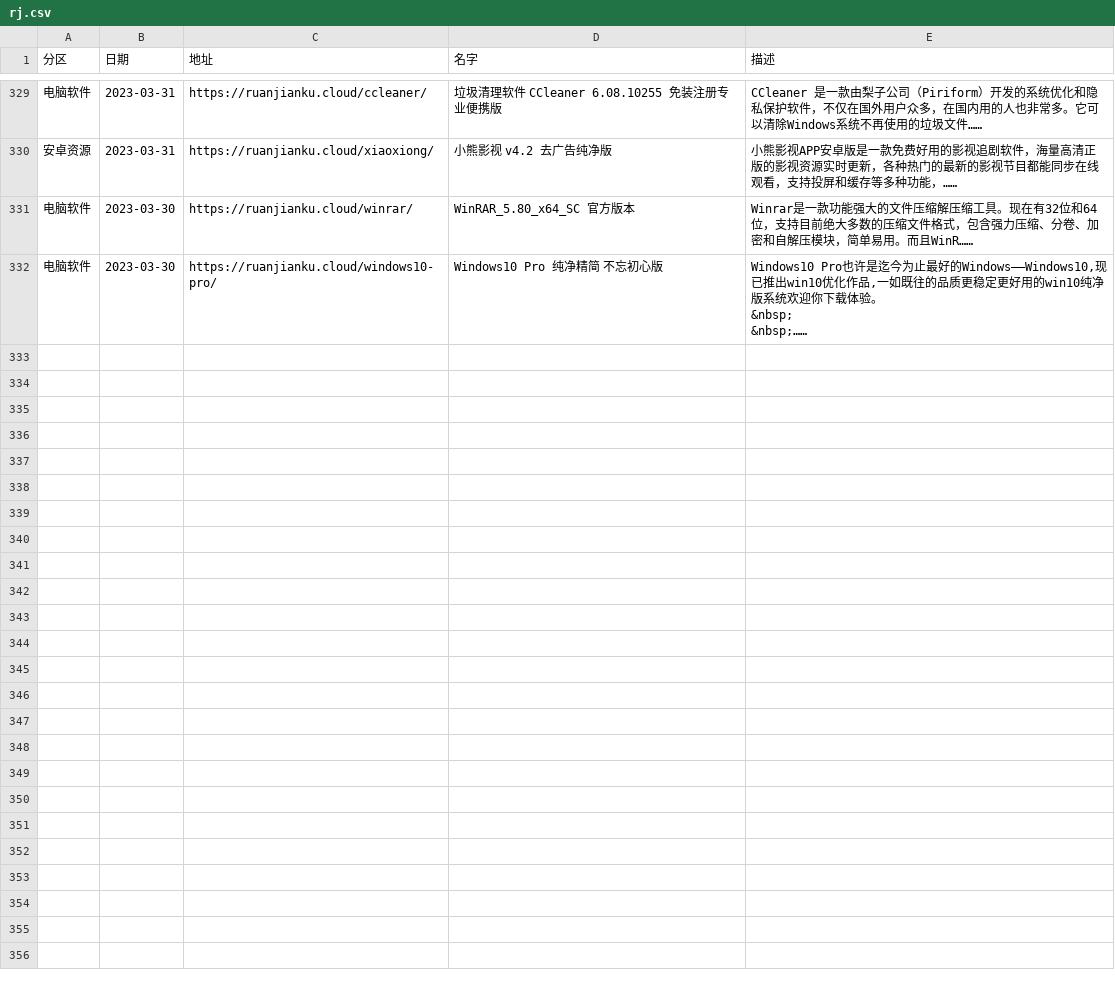
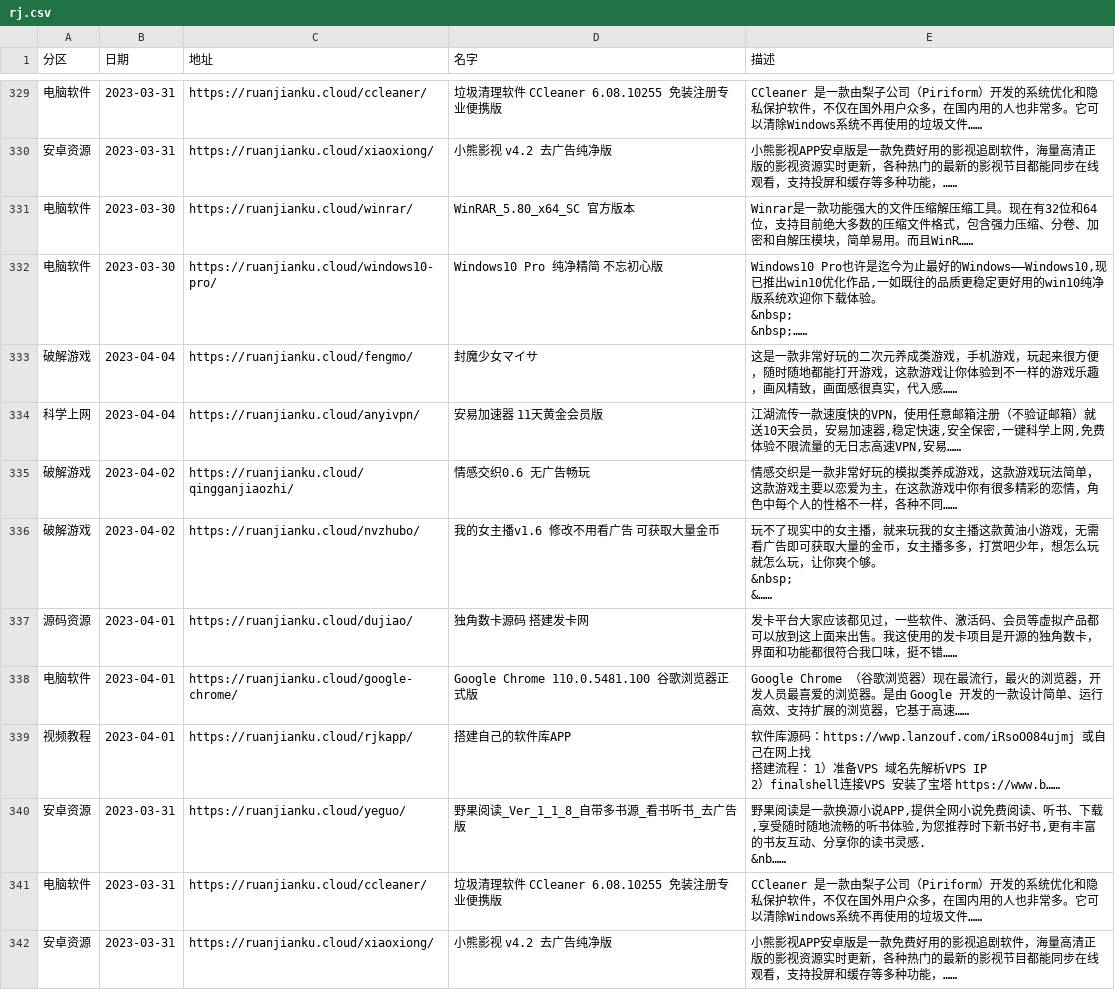
Before and after one commit to buiawpkgew1/My-Actions, a CSV file: function/rj/rj.csv, drawn as a sheet; only a part is shown, gaps mark what is left out; ↵ is a line break in a cell; the diff names each change by its address in the sheet, - before the commit and + after, or states it on an @@ line.

```diff
--- a/function/rj/rj.csv
+++ b/function/rj/rj.csv
+row 333: 破解游戏 | 2023-04-04 | https://ruanjianku.cloud/fengmo/ | 封魔少女マイサ | 这是一款非常好玩的二次元养成类游戏，手机游戏，玩起来很方便，随时随地都能打开游戏，这款游戏让你体验到不一样的游戏乐趣，画风精致，画面感很真实，代入感……
+row 334: 科学上网 | 2023-04-04 | https://ruanjianku.cloud/anyivpn/ | 安易加速器 11天黄金会员版 | 江湖流传一款速度快的VPN，使用任意邮箱注册（不验证邮箱）就送10天会员，安易加速器,稳定快速,安全保密,一键科学上网,免费体验不限流量的无日志高速VPN,安易……
+row 335: 破解游戏 | 2023-04-02 | https://ruanjianku.cloud/qingganjiaozhi/ | 情感交织0.6 无广告畅玩 | 情感交织是一款非常好玩的模拟类养成游戏，这款游戏玩法简单，这款游戏主要以恋爱为主，在这款游戏中你有很多精彩的恋情，角色中每个人的性格不一样，各种不同……
+row 336: 破解游戏 | 2023-04-02 | https://ruanjianku.cloud/nvzhubo/ | 我的女主播v1.6 修改不用看广告 可获取大量金币 | 玩不了现实中的女主播，就来玩我的女主播这款黄油小游戏，无需看广告即可获取大量的金币，女主播多多，打赏吧少年，想怎么玩就怎么玩，让你爽个够。 ↵ &nbsp; ↵ &……
+row 337: 源码资源 | 2023-04-01 | https://ruanjianku.cloud/dujiao/ | 独角数卡源码 搭建发卡网 | 发卡平台大家应该都见过，一些软件、激活码、会员等虚拟产品都可以放到这上面来出售。我这使用的发卡项目是开源的独角数卡，界面和功能都很符合我口味，挺不错……
+row 338: 电脑软件 | 2023-04-01 | https://ruanjianku.cloud/google-chrome/ | Google Chrome 110.0.5481.100 谷歌浏览器正式版 | Google Chrome （谷歌浏览器）现在最流行，最火的浏览器，开发人员最喜爱的浏览器。是由 Google 开发的一款设计简单、运行高效、支持扩展的浏览器，它基于高速……
+row 339: 视频教程 | 2023-04-01 | https://ruanjianku.cloud/rjkapp/ | 搭建自己的软件库APP | 软件库源码：https://wwp.lanzouf.com/iRsoO084ujmj 或自己在网上找 ↵ 搭建流程： 1）准备VPS 域名先解析VPS IP ↵ 2）finalshell连接VPS 安装了宝塔 https://www.b……
+row 340: 安卓资源 | 2023-03-31 | https://ruanjianku.cloud/yeguo/ | 野果阅读_Ver_1_1_8_自带多书源_看书听书_去广告版 | 野果阅读是一款换源小说APP,提供全网小说免费阅读、听书、下载,享受随时随地流畅的听书体验,为您推荐时下新书好书,更有丰富的书友互动、分享你的读书灵感. ↵ &nb……
+row 341: 电脑软件 | 2023-03-31 | https://ruanjianku.cloud/ccleaner/ | 垃圾清理软件 CCleaner 6.08.10255 免装注册专业便携版 | CCleaner 是一款由梨子公司（Piriform）开发的系统优化和隐私保护软件，不仅在国外用户众多，在国内用的人也非常多。它可以清除Windows系统不再使用的垃圾文件……
+row 342: 安卓资源 | 2023-03-31 | https://ruanjianku.cloud/xiaoxiong/ | 小熊影视 v4.2 去广告纯净版 | 小熊影视APP安卓版是一款免费好用的影视追剧软件，海量高清正版的影视资源实时更新，各种热门的最新的影视节目都能同步在线观看，支持投屏和缓存等多种功能，……
```
